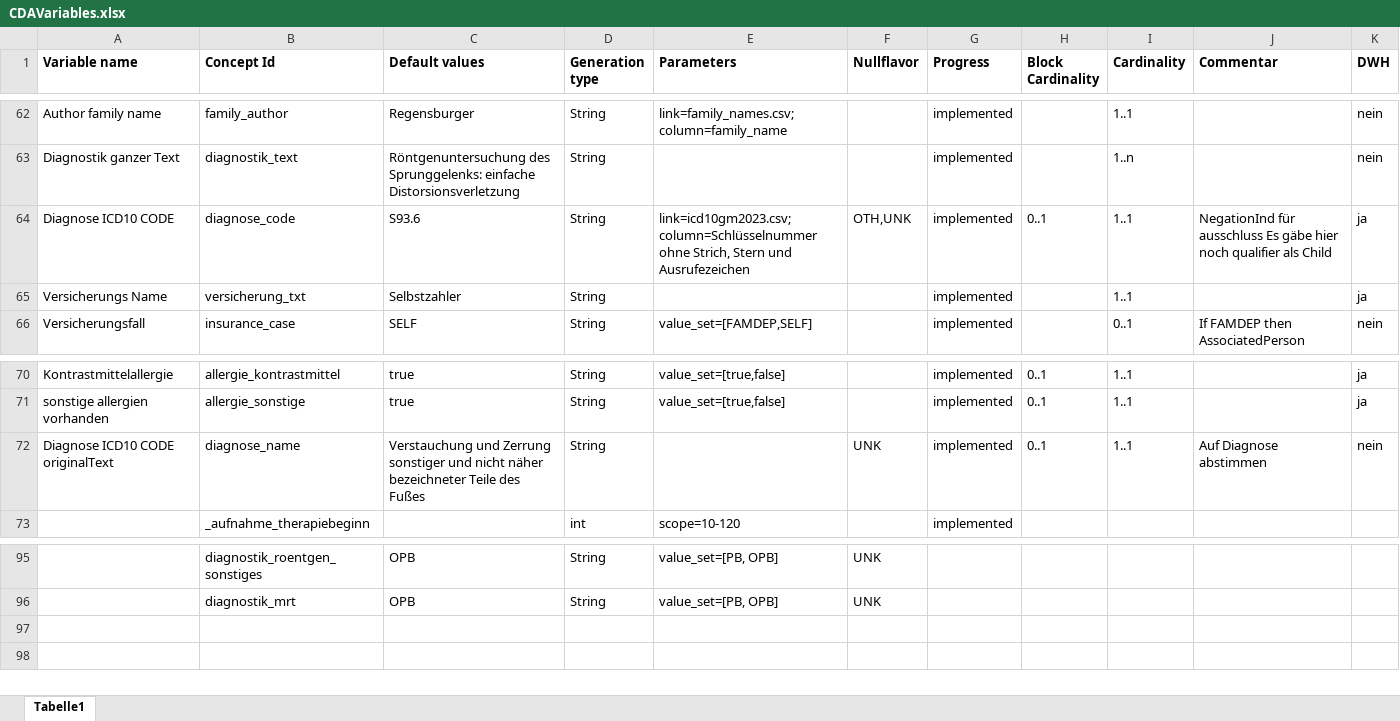
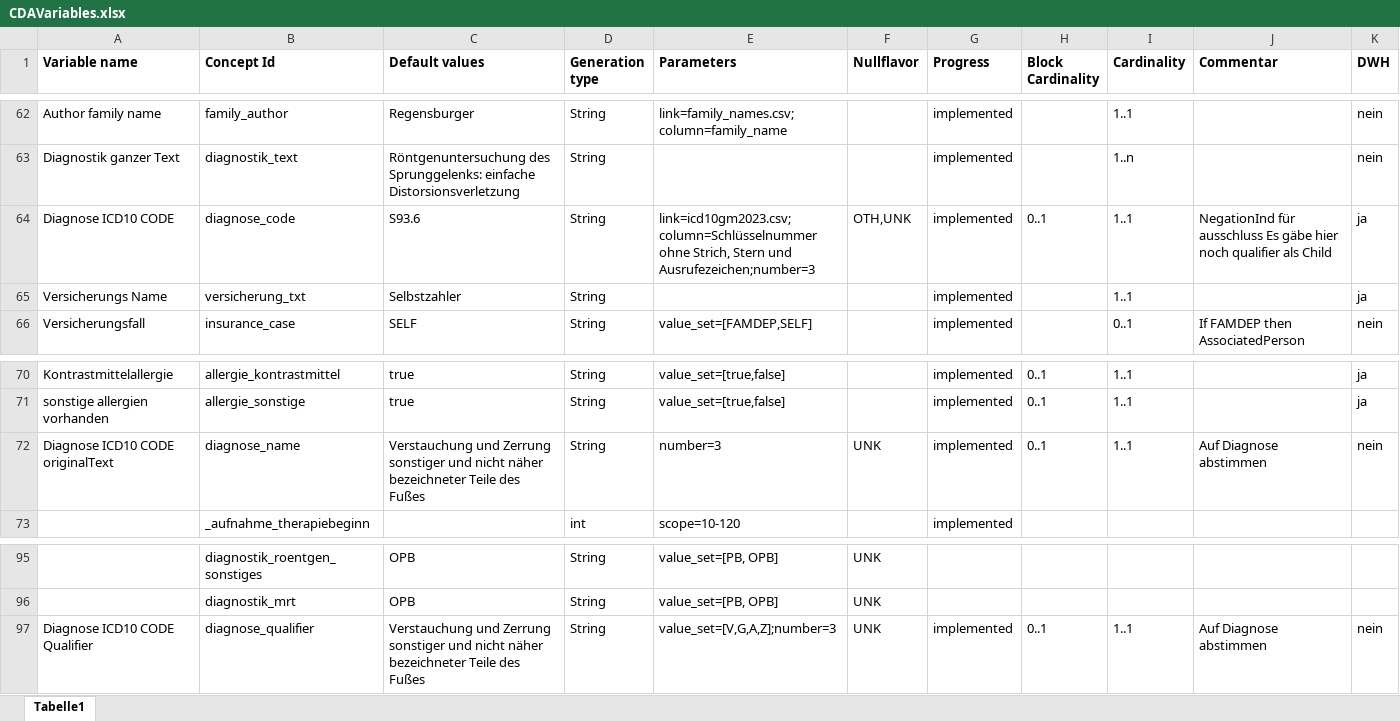
Before and after one commit to aktin/cda-test-data-generator, an Excel workbook: resources/CDAVariables.xlsx, sheet Tabelle1, drawn as a sheet; only a part is shown, gaps mark what is left out; values as stored, in another font and other column widths than the file's, no borders; rows hold the shown columns only; the diff names each change by its address in the sheet, - before the commit and + after, or states it on an @@ line.

Commit message:
Mehrere Diagnosen mit Qualifier added

```diff
--- a/resources/CDAVariables.xlsx (sheet Tabelle1)
+++ b/resources/CDAVariables.xlsx (sheet Tabelle1)
-E64 (Parameters): …Stern und Ausrufezeichen
+E64 (Parameters): …Stern und Ausrufezeichen;number=3
-E72 (Parameters): (empty)
+E72 (Parameters): number=3
+row 97: Diagnose ICD10 CODE Qualifier | diagnose_qualifier | Verstauchung und Zerrung sonstiger und nicht näher bezeichneter Teile des Fußes | String | value_set=[V,G,A,Z];number=3 | UNK | implemented | 0..1 | 1..1 | Auf Diagnose abstimmen | nein
```
Also changed, not shown: 7 other files.
